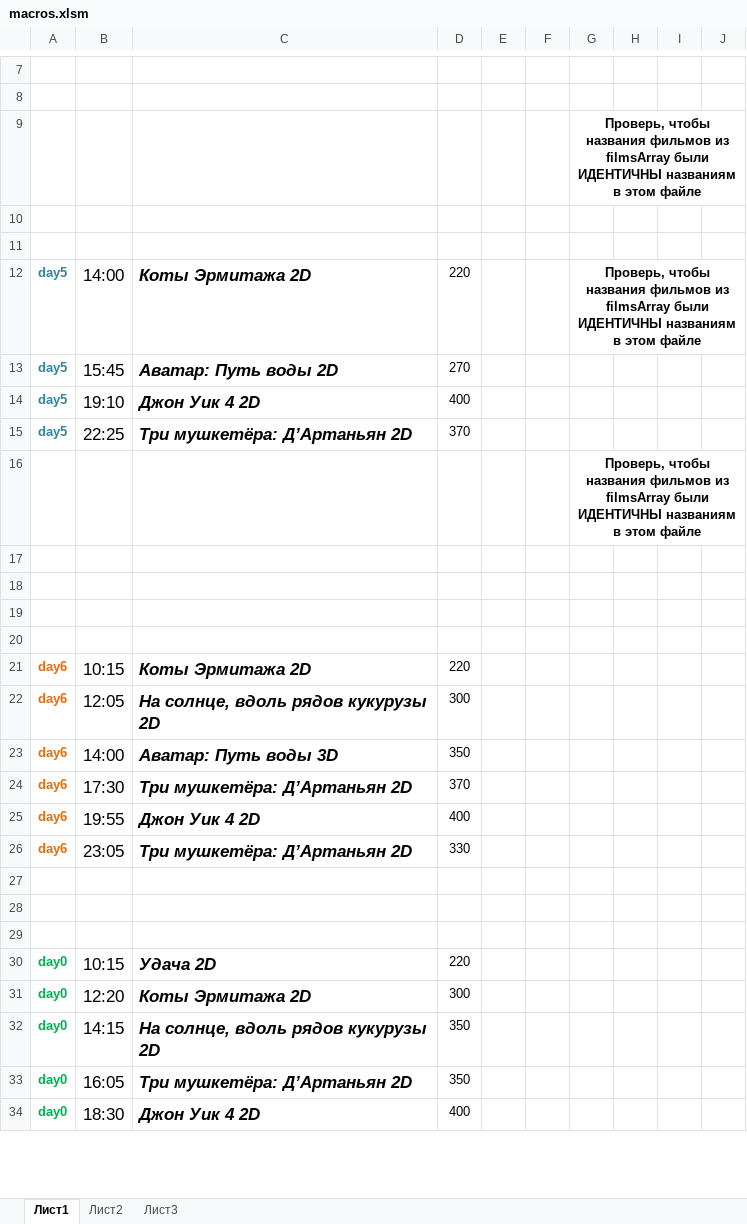
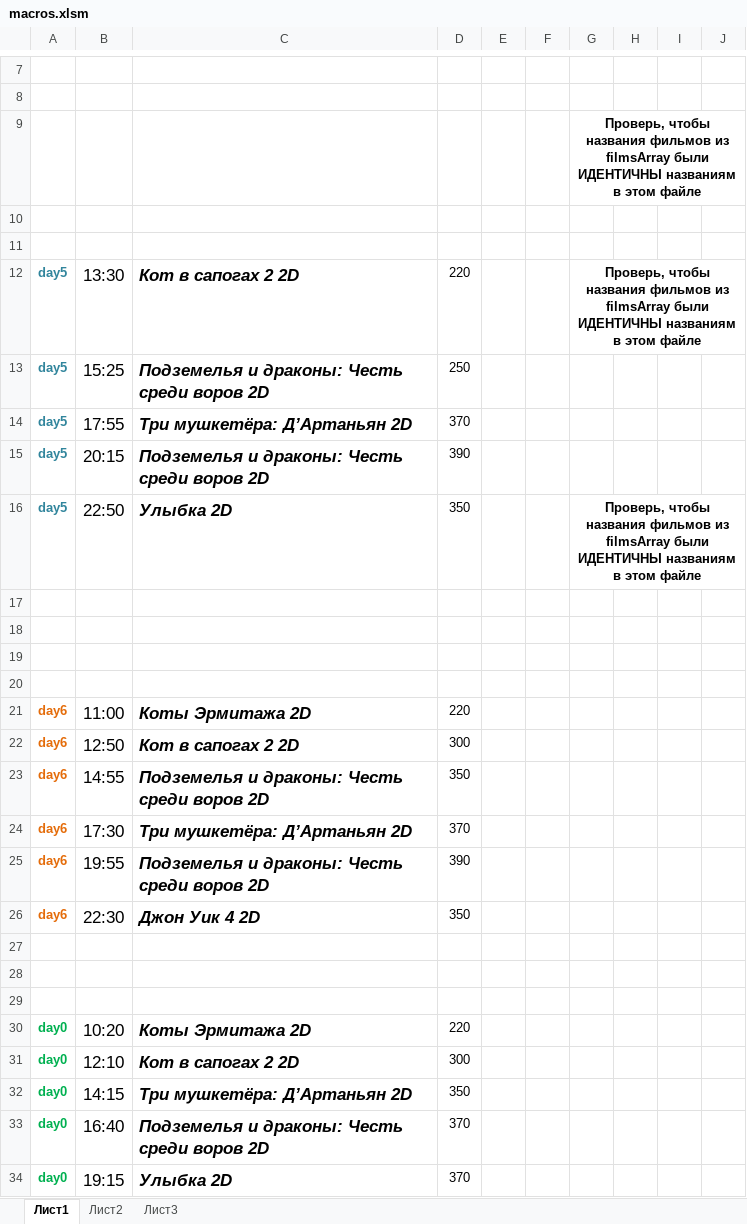
Before and after one commit to eg-bond/ReactSovremennic, an Excel workbook: ExternalScripts/Excel/macros.xlsm, sheet Лист1, drawn as a sheet; only a part is shown, gaps mark what is left out; values as stored, in another font and other column widths than the file's, no borders; charts and pictures not drawn; removed rows and columns are numbered as before the commit, all else as after; the diff covers the shown part only; the diff names each change by its address in the sheet, - before the commit and + after, or states it on an @@ line.

```diff
--- a/ExternalScripts/Excel/macros.xlsm (sheet Лист1)
+++ b/ExternalScripts/Excel/macros.xlsm (sheet Лист1)
-B12: 14:00
+B12: 13:30
-C12: Коты Эрмитажа 2D
+C12: Кот в сапогах 2 2D
-B13: 15:45
+B13: 15:25
-C13: Аватар: Путь воды 2D
+C13: Подземелья и драконы: Честь среди воров 2D
-D13: 270
+D13: 250
-row 14: day5 | 19:10 | Джон Уик 4 2D | 400
-B14: 22:25
+B14: 17:55
-row 16:  |  |  |  |  |  | Проверь, чтобы названия фильмов из filmsArray были ИДЕНТИЧНЫ названиям в этом файле
+row 15: day5 | 20:15 | Подземелья и драконы: Честь среди воров 2D | 390
+row 16: day5 | 22:50 | Улыбка 2D | 350 |  |  | Проверь, чтобы названия фильмов из filmsArray были ИДЕНТИЧНЫ названиям в этом файле
-B21: 10:15
+B21: 11:00
-B22: 12:05
+B22: 12:50
-C22: На солнце, вдоль рядов кукурузы 2D
+C22: Кот в сапогах 2 2D
-B23: 14:00
+B23: 14:55
-C23: Аватар: Путь воды 3D
+C23: Подземелья и драконы: Честь среди воров 2D
-C25: Джон Уик 4 2D
+C25: Подземелья и драконы: Честь среди воров 2D
-D25: 400
+D25: 390
-B26: 23:05
+B26: 22:30
-C26: Три мушкетёра: Д’Артаньян 2D
+C26: Джон Уик 4 2D
-D26: 330
+D26: 350
-B30: 10:15
+B30: 10:20
-C30: Удача 2D
+C30: Коты Эрмитажа 2D
-B31: 12:20
+B31: 12:10
-C31: Коты Эрмитажа 2D
+C31: Кот в сапогах 2 2D
-C32: На солнце, вдоль рядов кукурузы 2D
+C32: Три мушкетёра: Д’Артаньян 2D
-B33: 16:05
+B33: 16:40
-C33: Три мушкетёра: Д’Артаньян 2D
+C33: Подземелья и драконы: Честь среди воров 2D
-D33: 350
+D33: 370
-B34: 18:30
+B34: 19:15
-C34: Джон Уик 4 2D
+C34: Улыбка 2D
-D34: 400
+D34: 370
```
Also changed, not shown: 8 edited cells elsewhere in this sheet, sheet Лист2, 6 other files.
